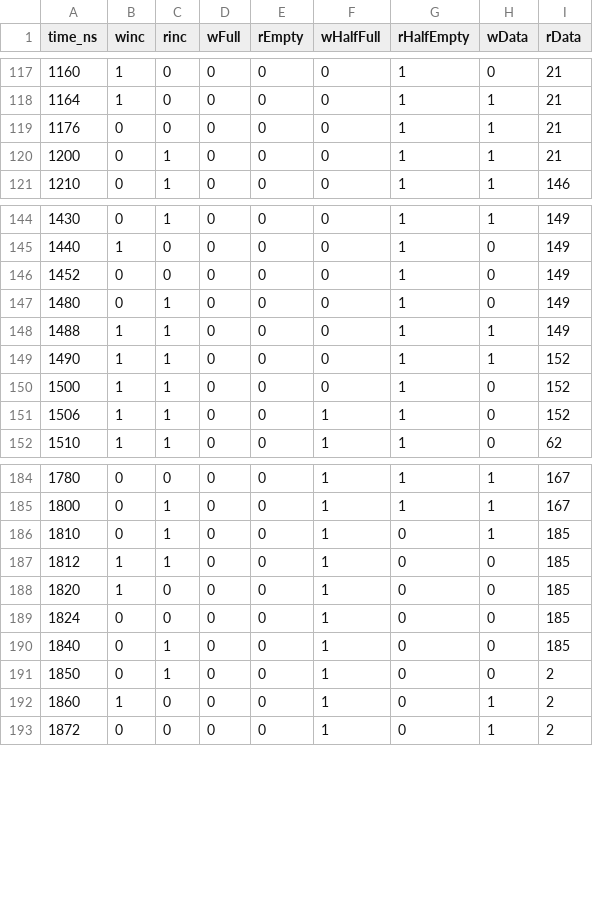
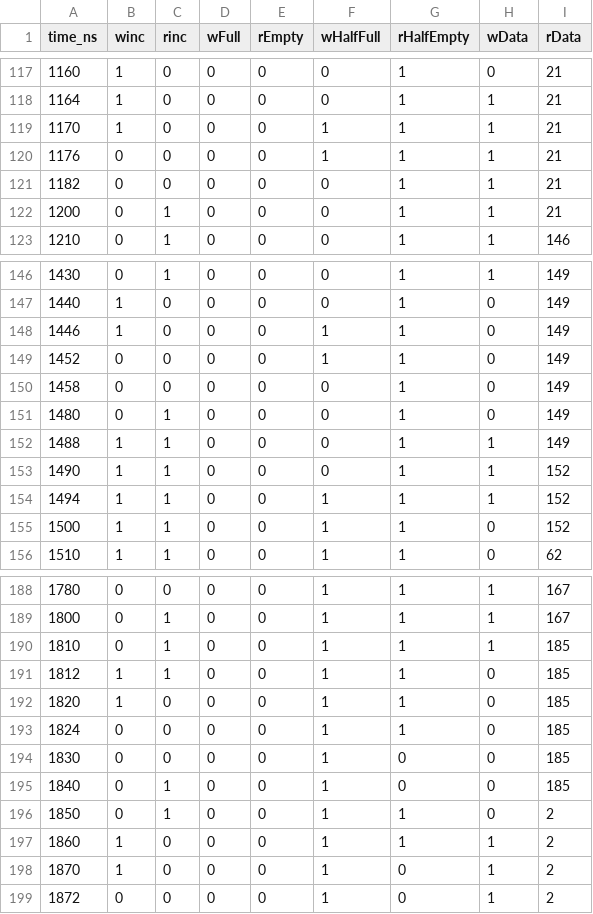
Before and after one commit to sashakatne/Team3_AsyncFIFO_S24_ECE593, a CSV file: M3/CLASS/waveform_samples.csv, drawn as a sheet; only a part is shown, gaps mark what is left out; the diff covers the shown part only.

Commit message:
fix(M3): compute half flags from next pointer occupancy

```diff
--- a/M3/CLASS/waveform_samples.csv
+++ b/M3/CLASS/waveform_samples.csv
@@ -118,3 +118,5 @@ time_ns,winc,rinc,wFull,rEmpty,wHalfFull,rHalfEmpty,wData,rData
 1164,1,0,0,0,0,1,1,21
-1176,0,0,0,0,0,1,1,21
+1170,1,0,0,0,1,1,1,21
+1176,0,0,0,0,1,1,1,21
+1182,0,0,0,0,0,1,1,21
 1200,0,1,0,0,0,1,1,21
@@ -145,3 +147,5 @@ time_ns,winc,rinc,wFull,rEmpty,wHalfFull,rHalfEmpty,wData,rData
 1440,1,0,0,0,0,1,0,149
-1452,0,0,0,0,0,1,0,149
+1446,1,0,0,0,1,1,0,149
+1452,0,0,0,0,1,1,0,149
+1458,0,0,0,0,0,1,0,149
 1480,0,1,0,0,0,1,0,149
@@ -149,4 +153,4 @@ time_ns,winc,rinc,wFull,rEmpty,wHalfFull,rHalfEmpty,wData,rData
 1490,1,1,0,0,0,1,1,152
-1500,1,1,0,0,0,1,0,152
-1506,1,1,0,0,1,1,0,152
+1494,1,1,0,0,1,1,1,152
+1500,1,1,0,0,1,1,0,152
 1510,1,1,0,0,1,1,0,62
@@ -185,9 +189,11 @@ time_ns,winc,rinc,wFull,rEmpty,wHalfFull,rHalfEmpty,wData,rData
 1800,0,1,0,0,1,1,1,167
-1810,0,1,0,0,1,0,1,185
-1812,1,1,0,0,1,0,0,185
-1820,1,0,0,0,1,0,0,185
-1824,0,0,0,0,1,0,0,185
+1810,0,1,0,0,1,1,1,185
+1812,1,1,0,0,1,1,0,185
+1820,1,0,0,0,1,1,0,185
+1824,0,0,0,0,1,1,0,185
+1830,0,0,0,0,1,0,0,185
 1840,0,1,0,0,1,0,0,185
-1850,0,1,0,0,1,0,0,2
-1860,1,0,0,0,1,0,1,2
+1850,0,1,0,0,1,1,0,2
+1860,1,0,0,0,1,1,1,2
+1870,1,0,0,0,1,0,1,2
 1872,0,0,0,0,1,0,1,2
```
Also changed, not shown: 2 added rows, 1 removed row and 9 edited cells elsewhere in this file, M3/CLASS/flag_debug_samples.csv, 13 other files.
